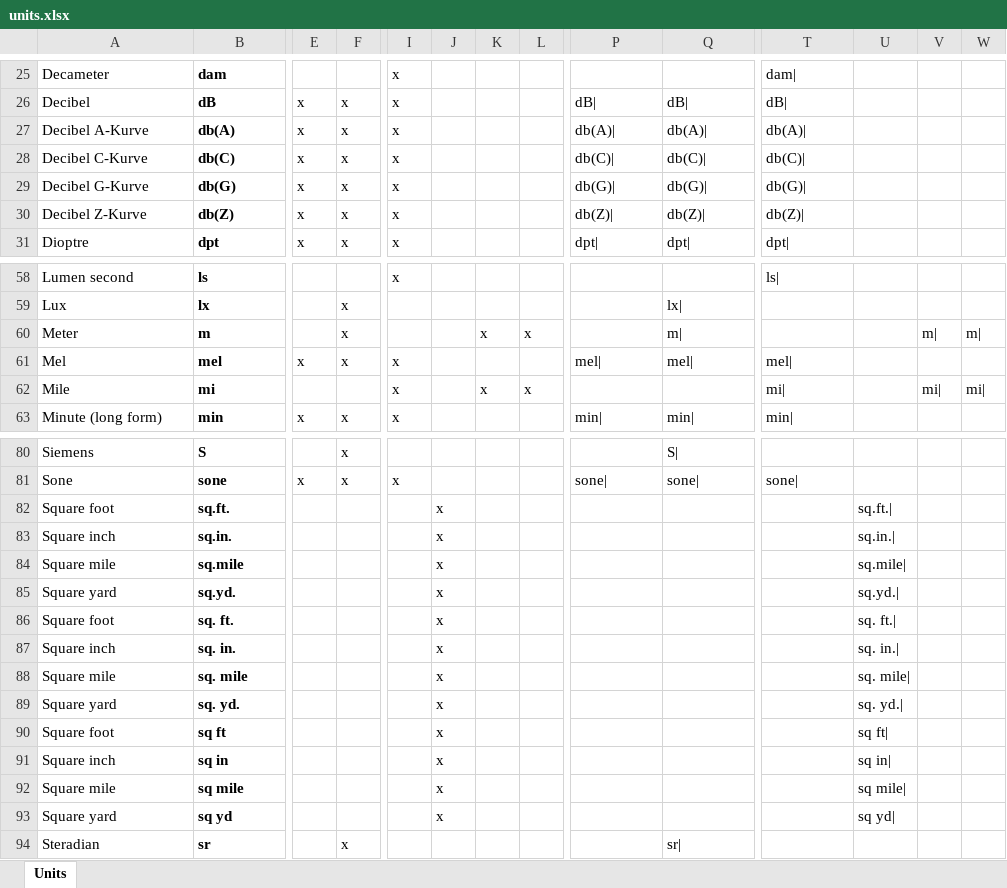
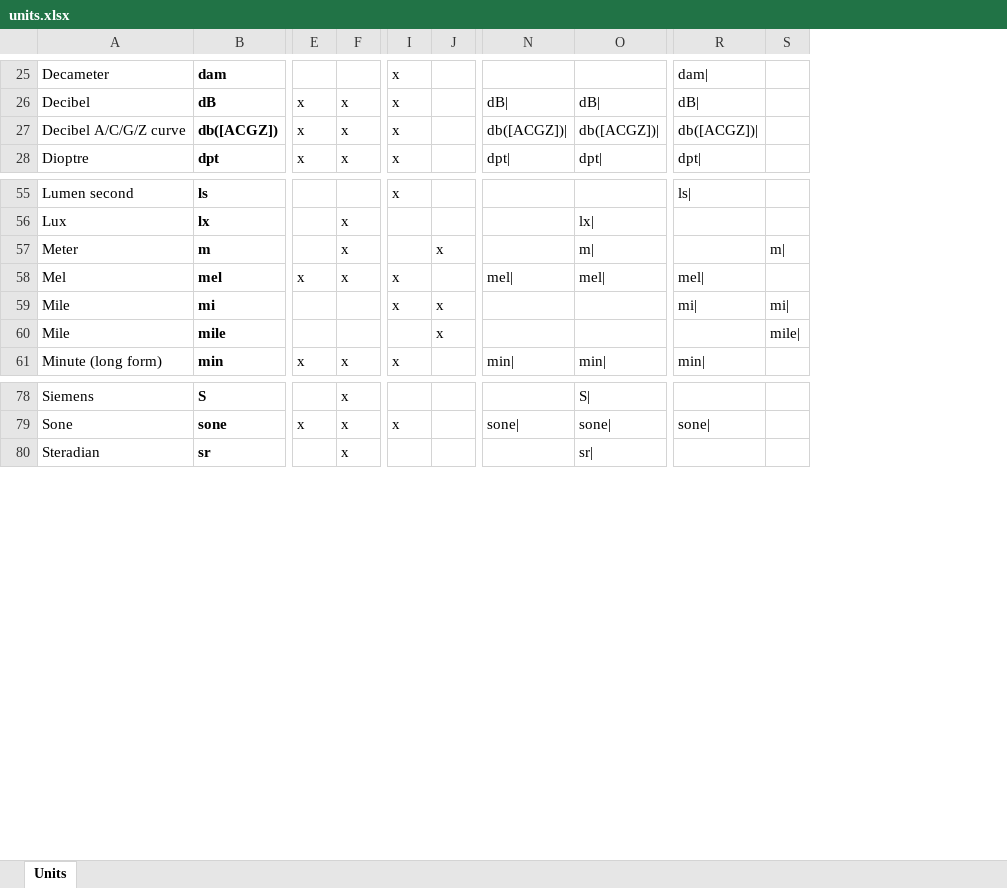
Before and after one commit to seanox/seanox-ai-nlp, an Excel workbook: seanox_ai_nlp/units/units.xlsx, sheet Units, drawn as a sheet; only a part is shown, gaps mark what is left out; values as stored, in another font and other column widths than the file's, no borders; removed rows and columns are numbered as before the commit, all else as after; rows hold the shown columns only; the diff covers the shown part only; the diff names each change by its address in the sheet, - before the commit and + after, or states it on an @@ line.

```diff
--- a/seanox_ai_nlp/units/units.xlsx (sheet Units)
+++ b/seanox_ai_nlp/units/units.xlsx (sheet Units)
-column K, rows 60-62: x |  | x
-column L, rows 60-62: x |  | x
-column U, empty
-column W, rows 60-62: m| |  | mi|
-A27: Decibel A-Kurve
+A27: Decibel A/C/G/Z curve
-B27: db(A)
+B27: db([ACGZ])
-N27: db(A)|
+N27: db([ACGZ])|
-O27: db(A)|
+O27: db([ACGZ])|
-R27: db(A)|
+R27: db([ACGZ])|
-row 28: Decibel C-Kurve | db(C) | x | x | x |  |  |  | db(C)| | db(C)| | db(C)
-row 29: Decibel G-Kurve | db(G) | x | x | x |  |  |  | db(G)| | db(G)| | db(G)
-row 30: Decibel Z-Kurve | db(Z) | x | x | x |  |  |  | db(Z)| | db(Z)| | db(Z)
-J57: (empty)
+J57: x
-J59: (empty)
+J59: x
+row 60: Mile | mile |  |  |  | x |  |  |  | mile
-row 82: Square foot | sq.ft. |  |  |  | x |  |  |  |  |  | sq.ft.
-row 83: Square inch | sq.in. |  |  |  | x |  |  |  |  |  | sq.in.
-row 84: Square mile | sq.mile |  |  |  | x |  |  |  |  |  | sq.mile
-row 85: Square yard | sq.yd. |  |  |  | x |  |  |  |  |  | sq.yd.
-row 86: Square foot | sq. ft. |  |  |  | x |  |  |  |  |  | sq. ft.
-row 87: Square inch | sq. in. |  |  |  | x |  |  |  |  |  | sq. in.
-row 88: Square mile | sq. mile |  |  |  | x |  |  |  |  |  | sq. mile
-row 89: Square yard | sq. yd. |  |  |  | x |  |  |  |  |  | sq. yd.
-row 90: Square foot | sq ft |  |  |  | x |  |  |  |  |  | sq ft
-row 91: Square inch | sq in |  |  |  | x |  |  |  |  |  | sq in
-row 92: Square mile | sq mile |  |  |  | x |  |  |  |  |  | sq mile
-row 93: Square yard | sq yd |  |  |  | x |  |  |  |  |  | sq yd
```
Also changed, not shown: 14 edited cells and cell formats elsewhere in this sheet, formulas that keep their value, 1 other file.
